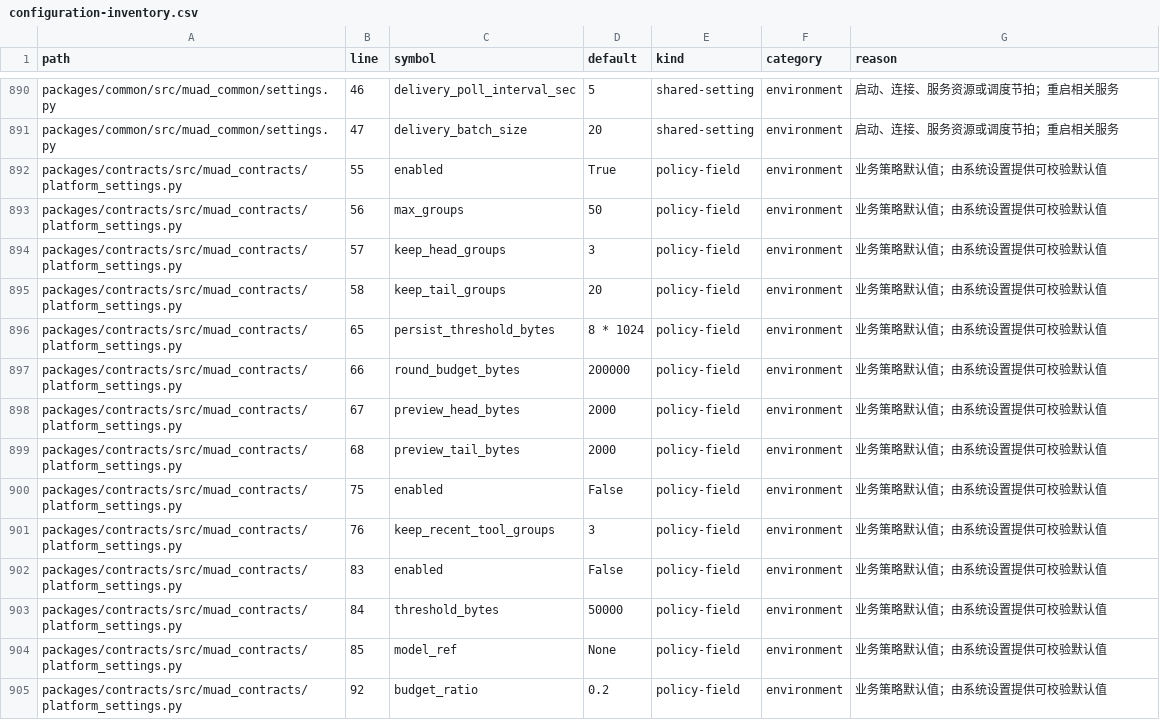
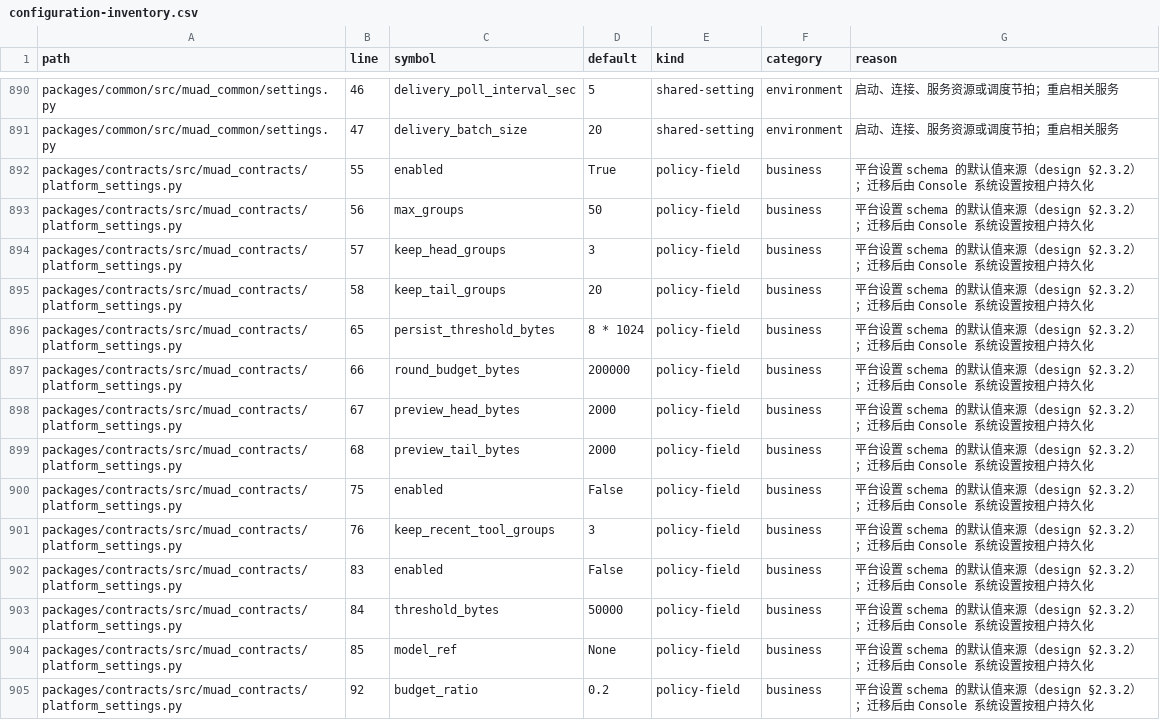
Before and after one commit to Michaelxwb/fluxion-harness, a CSV file: docs/configuration-inventory.csv, drawn as a sheet; only a part is shown, gaps mark what is left out; the diff covers the shown part only.

```diff
--- a/docs/configuration-inventory.csv
+++ b/docs/configuration-inventory.csv
@@ -891,15 +891,15 @@ packages/common/src/muad_common/settings.py,46,delivery_poll_interval_sec,5,shar
 packages/common/src/muad_common/settings.py,47,delivery_batch_size,20,shared-setting,environment,启动、连接、服务资源或调度节拍；重启相关服务
-packages/contracts/src/muad_contracts/platform_settings.py,55,enabled,True,policy-field,environment,业务策略默认值；由系统设置提供可校验默认值
-packages/contracts/src/muad_contracts/platform_settings.py,56,max_groups,50,policy-field,environment,业务策略默认值；由系统设置提供可校验默认值
-packages/contracts/src/muad_contracts/platform_settings.py,57,keep_head_groups,3,policy-field,environment,业务策略默认值；由系统设置提供可校验默认值
-packages/contracts/src/muad_contracts/platform_settings.py,58,keep_tail_groups,20,policy-field,environment,业务策略默认值；由系统设置提供可校验默认值
-packages/contracts/src/muad_contracts/platform_settings.py,65,persist_threshold_bytes,8 * 1024,policy-field,environment,业务策略默认值；由系统设置提供可校验默认值
-packages/contracts/src/muad_contracts/platform_settings.py,66,round_budget_bytes,200000,policy-field,environment,业务策略默认值；由系统设置提供可校验默认值
-packages/contracts/src/muad_contracts/platform_settings.py,67,preview_head_bytes,2000,policy-field,environment,业务策略默认值；由系统设置提供可校验默认值
-packages/contracts/src/muad_contracts/platform_settings.py,68,preview_tail_bytes,2000,policy-field,environment,业务策略默认值；由系统设置提供可校验默认值
-packages/contracts/src/muad_contracts/platform_settings.py,75,enabled,False,policy-field,environment,业务策略默认值；由系统设置提供可校验默认值
-packages/contracts/src/muad_contracts/platform_settings.py,76,keep_recent_tool_groups,3,policy-field,environment,业务策略默认值；由系统设置提供可校验默认值
-packages/contracts/src/muad_contracts/platform_settings.py,83,enabled,False,policy-field,environment,业务策略默认值；由系统设置提供可校验默认值
-packages/contracts/src/muad_contracts/platform_settings.py,84,threshold_bytes,50000,policy-field,environment,业务策略默认值；由系统设置提供可校验默认值
-packages/contracts/src/muad_contracts/platform_settings.py,85,model_ref,None,policy-field,environment,业务策略默认值；由系统设置提供可校验默认值
-packages/contracts/src/muad_contracts/platform_settings.py,92,budget_ratio,0.2,policy-field,environment,业务策略默认值；由系统设置提供可校验默认值
+packages/contracts/src/muad_contracts/platform_settings.py,55,enabled,True,policy-field,business,平台设置 schema 的默认值来源（design §2.3.2）；迁移后由 Console 系统设置按租户持久化
+packages/contracts/src/muad_contracts/platform_settings.py,56,max_groups,50,policy-field,business,平台设置 schema 的默认值来源（design §2.3.2）；迁移后由 Console 系统设置按租户持久化
+packages/contracts/src/muad_contracts/platform_settings.py,57,keep_head_groups,3,policy-field,business,平台设置 schema 的默认值来源（design §2.3.2）；迁移后由 Console 系统设置按租户持久化
+packages/contracts/src/muad_contracts/platform_settings.py,58,keep_tail_groups,20,policy-field,business,平台设置 schema 的默认值来源（design §2.3.2）；迁移后由 Console 系统设置按租户持久化
+packages/contracts/src/muad_contracts/platform_settings.py,65,persist_threshold_bytes,8 * 1024,policy-field,business,平台设置 schema 的默认值来源（design §2.3.2）；迁移后由 Console 系统设置按租户持久化
+packages/contracts/src/muad_contracts/platform_settings.py,66,round_budget_bytes,200000,policy-field,business,平台设置 schema 的默认值来源（design §2.3.2）；迁移后由 Console 系统设置按租户持久化
+packages/contracts/src/muad_contracts/platform_settings.py,67,preview_head_bytes,2000,policy-field,business,平台设置 schema 的默认值来源（design §2.3.2）；迁移后由 Console 系统设置按租户持久化
+packages/contracts/src/muad_contracts/platform_settings.py,68,preview_tail_bytes,2000,policy-field,business,平台设置 schema 的默认值来源（design §2.3.2）；迁移后由 Console 系统设置按租户持久化
+packages/contracts/src/muad_contracts/platform_settings.py,75,enabled,False,policy-field,business,平台设置 schema 的默认值来源（design §2.3.2）；迁移后由 Console 系统设置按租户持久化
+packages/contracts/src/muad_contracts/platform_settings.py,76,keep_recent_tool_groups,3,policy-field,business,平台设置 schema 的默认值来源（design §2.3.2）；迁移后由 Console 系统设置按租户持久化
+packages/contracts/src/muad_contracts/platform_settings.py,83,enabled,False,policy-field,business,平台设置 schema 的默认值来源（design §2.3.2）；迁移后由 Console 系统设置按租户持久化
+packages/contracts/src/muad_contracts/platform_settings.py,84,threshold_bytes,50000,policy-field,business,平台设置 schema 的默认值来源（design §2.3.2）；迁移后由 Console 系统设置按租户持久化
+packages/contracts/src/muad_contracts/platform_settings.py,85,model_ref,None,policy-field,business,平台设置 schema 的默认值来源（design §2.3.2）；迁移后由 Console 系统设置按租户持久化
+packages/contracts/src/muad_contracts/platform_settings.py,92,budget_ratio,0.2,policy-field,business,平台设置 schema 的默认值来源（design §2.3.2）；迁移后由 Console 系统设置按租户持久化
```
Also changed, not shown: 106 edited cells elsewhere in this file, 5 other files.
